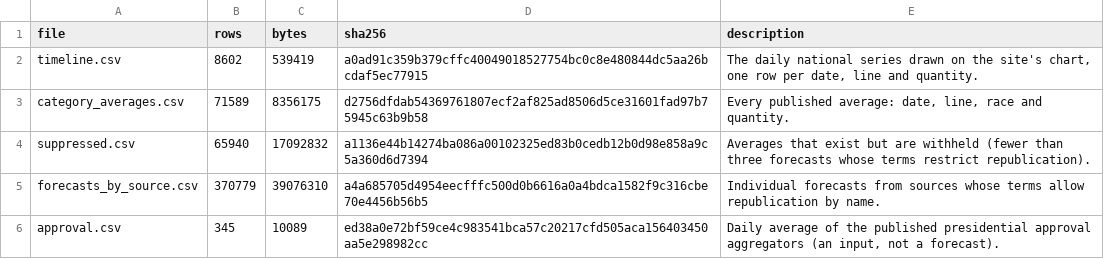
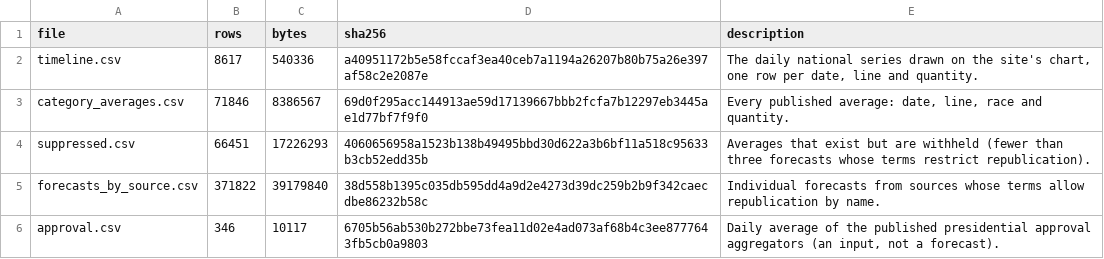
Before and after one commit to kevin-deluca-polisci/KD-website, a CSV file: forecast/archive/2026/files.csv, drawn as a sheet.

```diff
--- a/forecast/archive/2026/files.csv
+++ b/forecast/archive/2026/files.csv
@@ -1,6 +1,6 @@
 file,rows,bytes,sha256,description
-timeline.csv,8602,539419,a0ad91c359b379cffc40049018527754bc0c8e480844dc5aa26bcdaf5ec77915,"The daily national series drawn on the site's chart, one row per date, line and quantity."
-category_averages.csv,71589,8356175,d2756dfdab54369761807ecf2af825ad8506d5ce31601fad97b75945c63b9b58,"Every published average: date, line, race and quantity."
-suppressed.csv,65940,17092832,a1136e44b14274ba086a00102325ed83b0cedb12b0d98e858a9c5a360d6d7394,Averages that exist but are withheld (fewer than three forecasts whose terms restrict republication).
-forecasts_by_source.csv,370779,39076310,a4a685705d4954eecfffc500d0b6616a0a4bdca1582f9c316cbe70e4456b56b5,Individual forecasts from sources whose terms allow republication by name.
-approval.csv,345,10089,ed38a0e72bf59ce4c983541bca57c20217cfd505aca156403450aa5e298982cc,"Daily average of the published presidential approval aggregators (an input, not a forecast)."
+timeline.csv,8617,540336,a40951172b5e58fccaf3ea40ceb7a1194a26207b80b75a26e397af58c2e2087e,"The daily national series drawn on the site's chart, one row per date, line and quantity."
+category_averages.csv,71846,8386567,69d0f295acc144913ae59d17139667bbb2fcfa7b12297eb3445ae1d77bf7f9f0,"Every published average: date, line, race and quantity."
+suppressed.csv,66451,17226293,4060656958a1523b138b49495bbd30d622a3b6bf11a518c95633b3cb52edd35b,Averages that exist but are withheld (fewer than three forecasts whose terms restrict republication).
+forecasts_by_source.csv,371822,39179840,38d558b1395c035db595dd4a9d2e4273d39dc259b2b9f342caecdbe86232b58c,Individual forecasts from sources whose terms allow republication by name.
+approval.csv,346,10117,6705b56ab530b272bbe73fea11d02e4ad073af68b4c3ee8777643fb5cb0a9803,"Daily average of the published presidential approval aggregators (an input, not a forecast)."
```
Also changed, not shown: forecast/archive/2026/approval.csv, forecast/archive/2026/timeline.csv, 16 other files.
